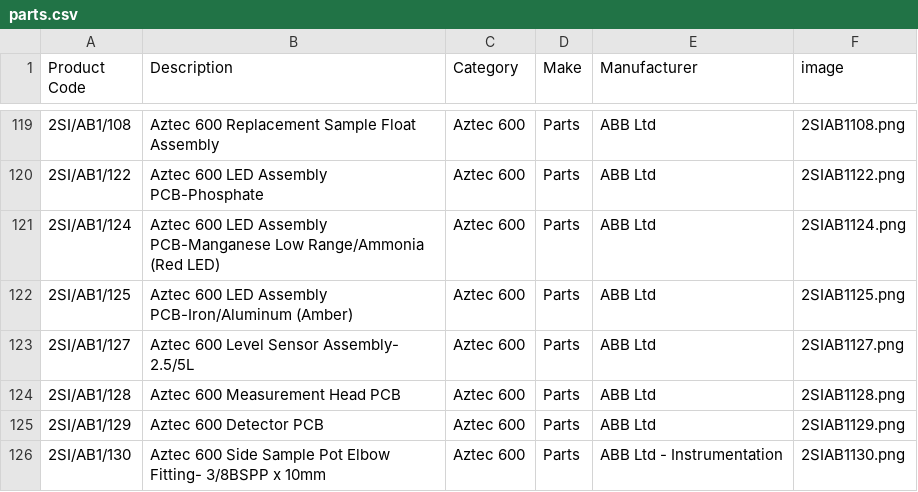
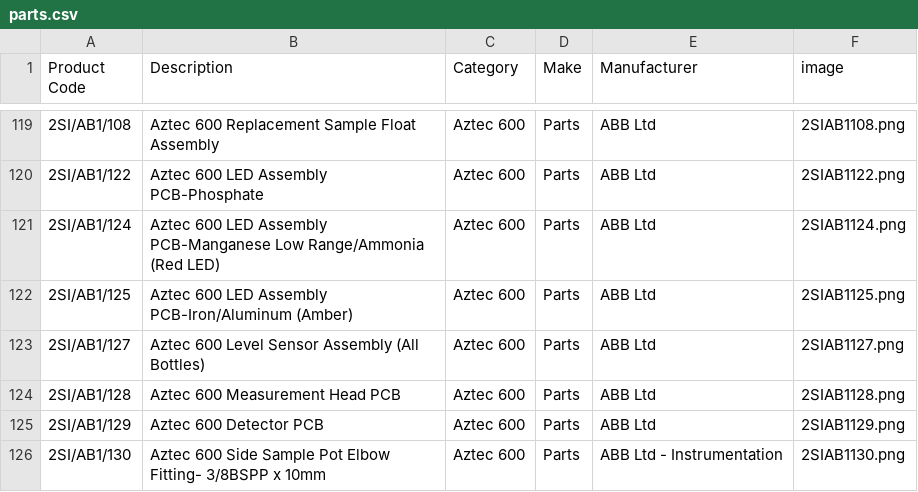
Before and after one commit to tomward0606/PartsProjectMain, a CSV file: parts.csv, drawn as a sheet; only a part is shown, gaps mark what is left out.

Commit message:
Update part: 2SI/AB1/127

```diff
--- a/parts.csv
+++ b/parts.csv
@@ -122,3 +122,3 @@ Product Code,Description,Category,Make,Manufacturer,image
 2SI/AB1/125,Aztec 600 LED Assembly PCB-Iron/Aluminum (Amber),Aztec 600,Parts,ABB Ltd,2SIAB1125.png
-2SI/AB1/127,Aztec 600 Level Sensor Assembly- 2.5/5L,Aztec 600,Parts,ABB Ltd,2SIAB1127.png
+2SI/AB1/127,Aztec 600 Level Sensor Assembly (All Bottles),Aztec 600,Parts,ABB Ltd,2SIAB1127.png
 2SI/AB1/128,Aztec 600 Measurement Head PCB,Aztec 600,Parts,ABB Ltd,2SIAB1128.png
```
